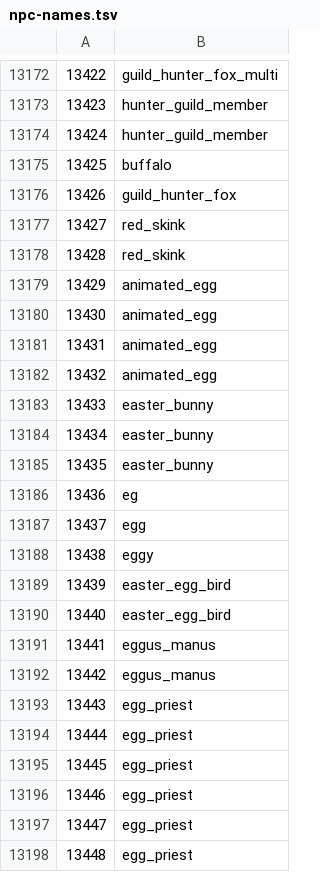
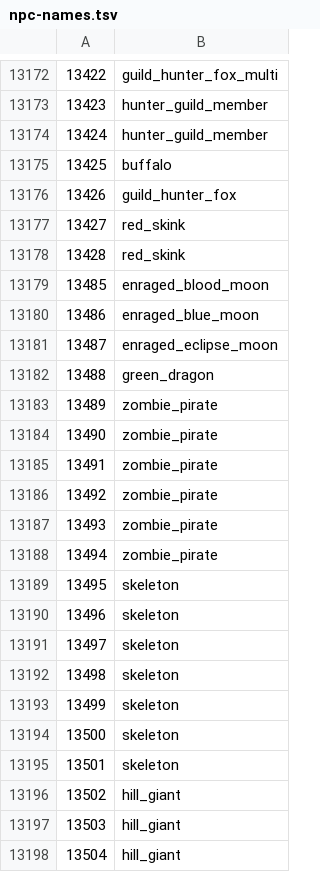
Before and after one commit to ThatGamerBlue/cs2-decompiler, a TSV file: src/main/resources/org/runestar/cs2/npc-names.tsv, drawn as a sheet; only a part is shown, gaps mark what is left out; the shorter side is filled out with more unchanged rows; the diff covers the shown part only.

Commit message:
Update names

```diff
--- a/src/main/resources/org/runestar/cs2/npc-names.tsv
+++ b/src/main/resources/org/runestar/cs2/npc-names.tsv
@@ -13178,21 +13178 @@
 13428	red_skink
-13429	animated_egg
-13430	animated_egg
-13431	animated_egg
-13432	animated_egg
-13433	easter_bunny
-13434	easter_bunny
-13435	easter_bunny
-13436	eg
-13437	egg
-13438	eggy
-13439	easter_egg_bird
-13440	easter_egg_bird
-13441	eggus_manus
-13442	eggus_manus
-13443	egg_priest
-13444	egg_priest
-13445	egg_priest
-13446	egg_priest
-13447	egg_priest
-13448	egg_priest
```
Also changed, not shown: 35 removed rows elsewhere in this file, src/main/resources/org/runestar/cs2/loc-names.tsv, src/main/resources/org/runestar/cs2/maparea-names.tsv, 3 other files.
